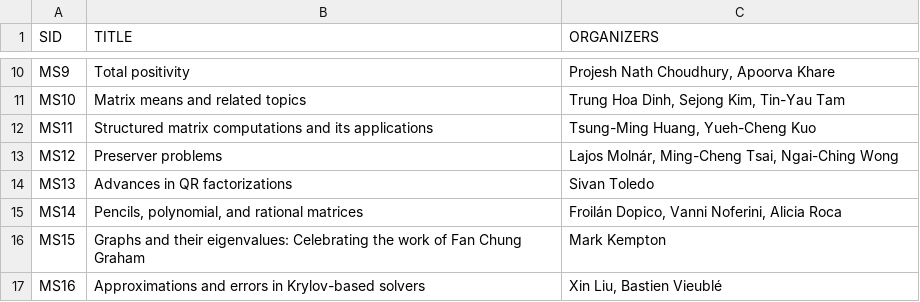
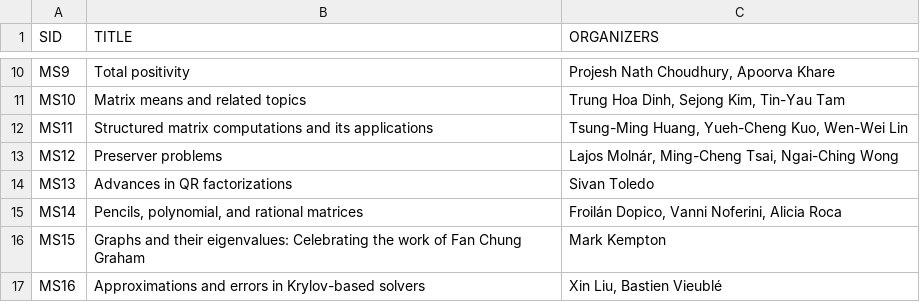
Before and after one commit to ilas2025/ilas2025.github.io, a CSV file: program/minis.csv, drawn as a sheet; only a part is shown, gaps mark what is left out.

Commit message:
update minis

```diff
--- a/program/minis.csv
+++ b/program/minis.csv
@@ -11,3 +11,3 @@ MS9,Total positivity,"Projesh Nath Choudhury, Apoorva Khare"
 MS10,Matrix means and related topics,"Trung Hoa Dinh, Sejong Kim, Tin-Yau Tam"
-MS11,Structured matrix computations and its applications,"Tsung-Ming Huang, Yueh-Cheng Kuo"
+MS11,Structured matrix computations and its applications,"Tsung-Ming Huang, Yueh-Cheng Kuo, Wen-Wei Lin"
 MS12,Preserver problems,"Lajos Molnár, Ming-Cheng Tsai,  Ngai-Ching Wong"
```
Also changed, not shown: 2 other files.
